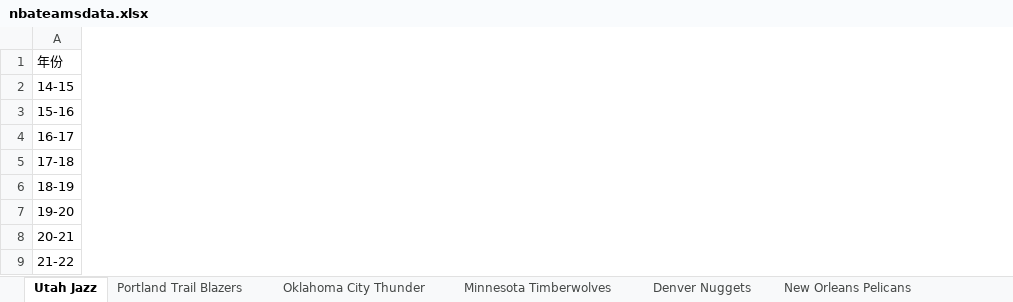
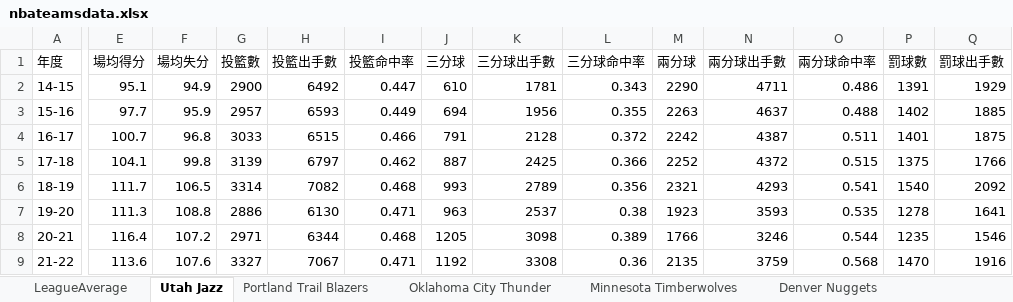
Before and after one commit to kuande122/NBA, an Excel workbook: data/nbateamsdata.xlsx, sheet Utah Jazz, drawn as a sheet; only a part is shown, gaps mark what is left out; values as stored, in another font and other column widths than the file's, no borders; removed rows and columns are numbered as before the commit, all else as after; rows hold the shown columns only; the diff covers the shown part only; the diff names each change by its address in the sheet, - before the commit and + after, or states it on an @@ line.

```diff
--- a/data/nbateamsdata.xlsx (sheet Utah Jazz)
+++ b/data/nbateamsdata.xlsx (sheet Utah Jazz)
+sheet tab: LeagueAverage
+column E, rows 2-9: 95.1 | 97.7 | 100.7 | 104.1 | 111.7 | 111.3 | 116.4 | 113.6
+column F, rows 2-9: 94.9 | 95.9 | 96.8 | 99.8 | 106.5 | 108.8 | 107.2 | 107.6
+column G, rows 2-9: 2900 | 2957 | 3033 | 3139 | 3314 | 2886 | 2971 | 3327
+column H, rows 2-9: 6492 | 6593 | 6515 | 6797 | 7082 | 6130 | 6344 | 7067
+column I, rows 2-9: 0.447 | 0.449 | 0.466 | 0.462 | 0.468 | 0.471 | 0.468 | 0.471
+column J, rows 2-9: 610 | 694 | 791 | 887 | 993 | 963 | 1205 | 1192
+column K, rows 2-9: 1781 | 1956 | 2128 | 2425 | 2789 | 2537 | 3098 | 3308
+column L, rows 2-9: 0.343 | 0.355 | 0.372 | 0.366 | 0.356 | 0.38 | 0.389 | 0.36
+column M, rows 2-9: 2290 | 2263 | 2242 | 2252 | 2321 | 1923 | 1766 | 2135
+column N, rows 2-9: 4711 | 4637 | 4387 | 4372 | 4293 | 3593 | 3246 | 3759
+column O, rows 2-9: 0.486 | 0.488 | 0.511 | 0.515 | 0.541 | 0.535 | 0.544 | 0.568
+column P, rows 2-9: 1391 | 1402 | 1401 | 1375 | 1540 | 1278 | 1235 | 1470
+column Q, rows 2-9: 1929 | 1885 | 1875 | 1766 | 2092 | 1641 | 1546 | 1916
-row 1: 年份
+row 1: 年度 | 場均得分 | 場均失分 | 投籃數 | 投籃出手數 | 投籃命中率 | 三分球 | 三分球出手數 | 三分球命中率 | 兩分球 | 兩分球出手數 | 兩分球命中率 | 罰球數 | 罰球出手數
```
Also changed, not shown: 10 added columns, 2 removed columns and 27 edited cells elsewhere in this sheet, sheet Portland Trail Blazers, sheet Sacramento Kings, sheet Minnesota Timberwolves, sheet San Antonio Spurs, sheet Oklahoma City Thunder, sheet Dallas Mavericks, 6 more sheets.
